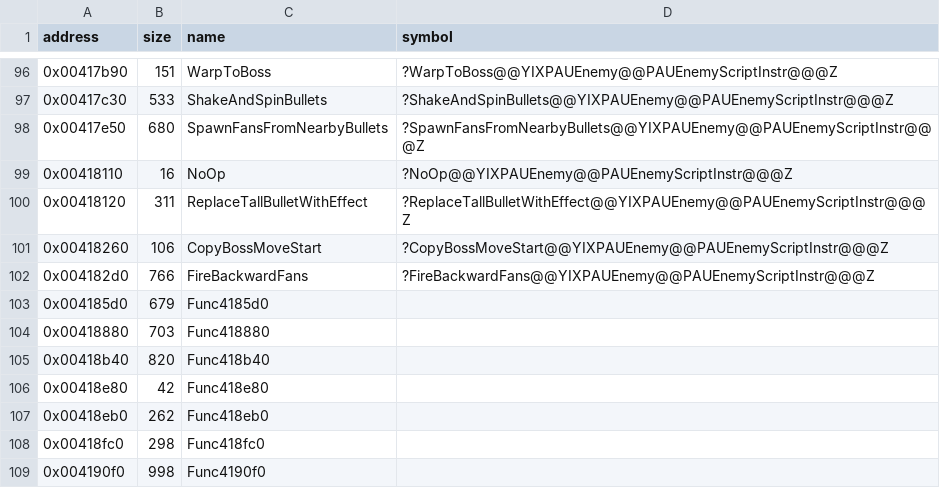
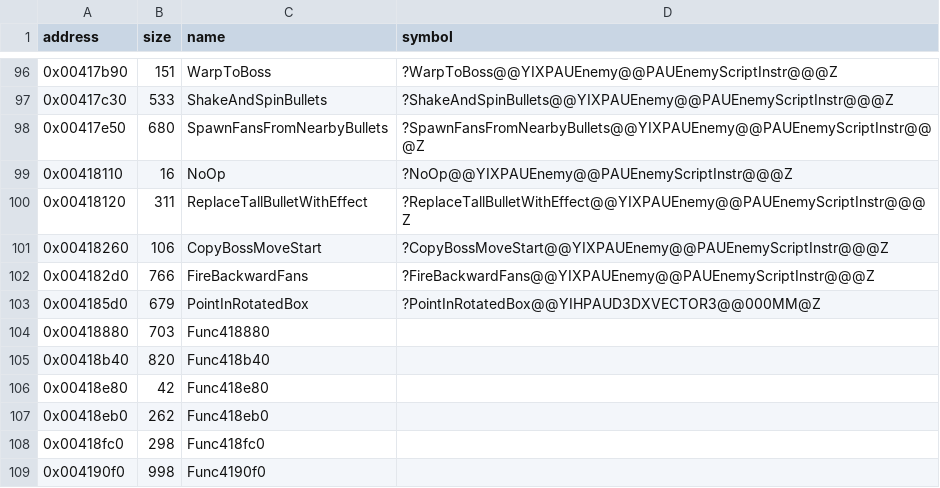
Before and after one commit to Cirno-Labs/th07, a CSV file: config/symbols.csv, drawn as a sheet; only a part is shown, gaps mark what is left out.

Commit message:
Decompile PointInRotatedBox (0x4185d0)
New in th07: a point-in-turned-box test, called by two of the
g_EnemyScriptFuncs (0x418880, 0x418b40).

```diff
--- a/config/symbols.csv
+++ b/config/symbols.csv
@@ -102,3 +102,3 @@ address,size,name,symbol
 0x004182d0,766,FireBackwardFans,?FireBackwardFans@@YIXPAUEnemy@@PAUEnemyScriptInstr@@@Z
-0x004185d0,679,Func4185d0,
+0x004185d0,679,PointInRotatedBox,?PointInRotatedBox@@YIHPAUD3DXVECTOR3@@000MM@Z
 0x00418880,703,Func418880,
```
Also changed, not shown: 3 other files.
